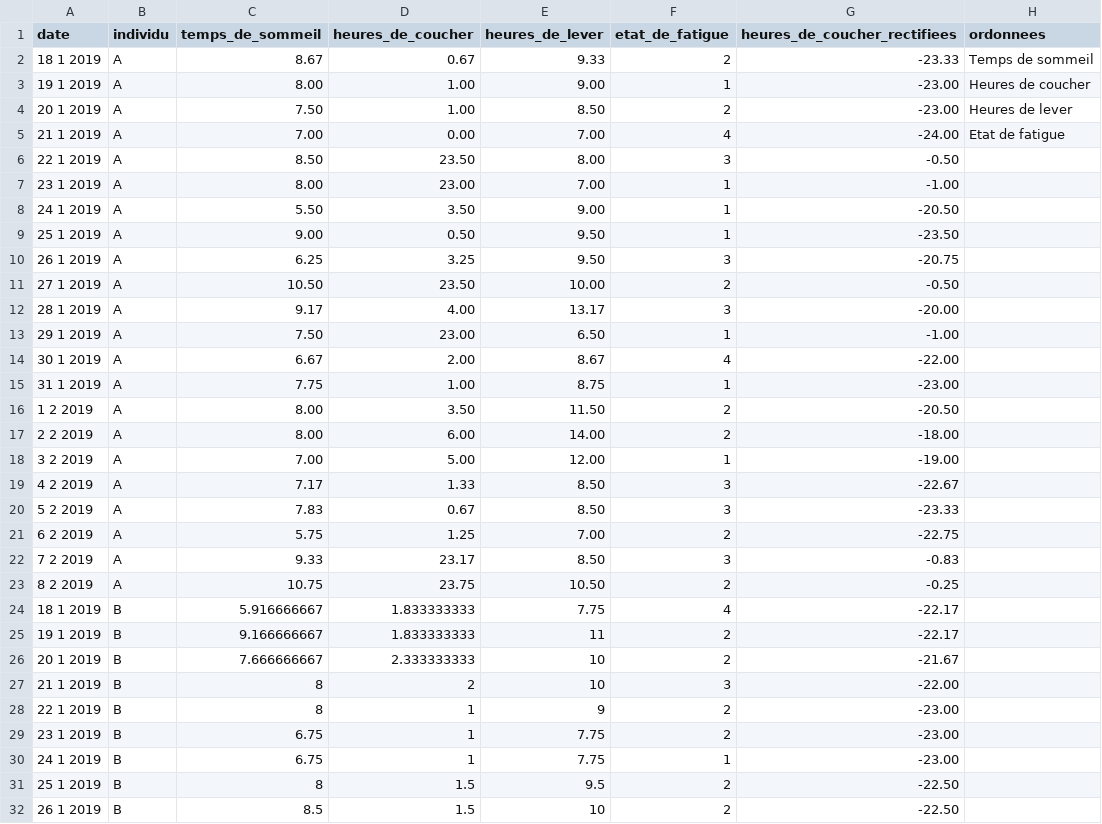
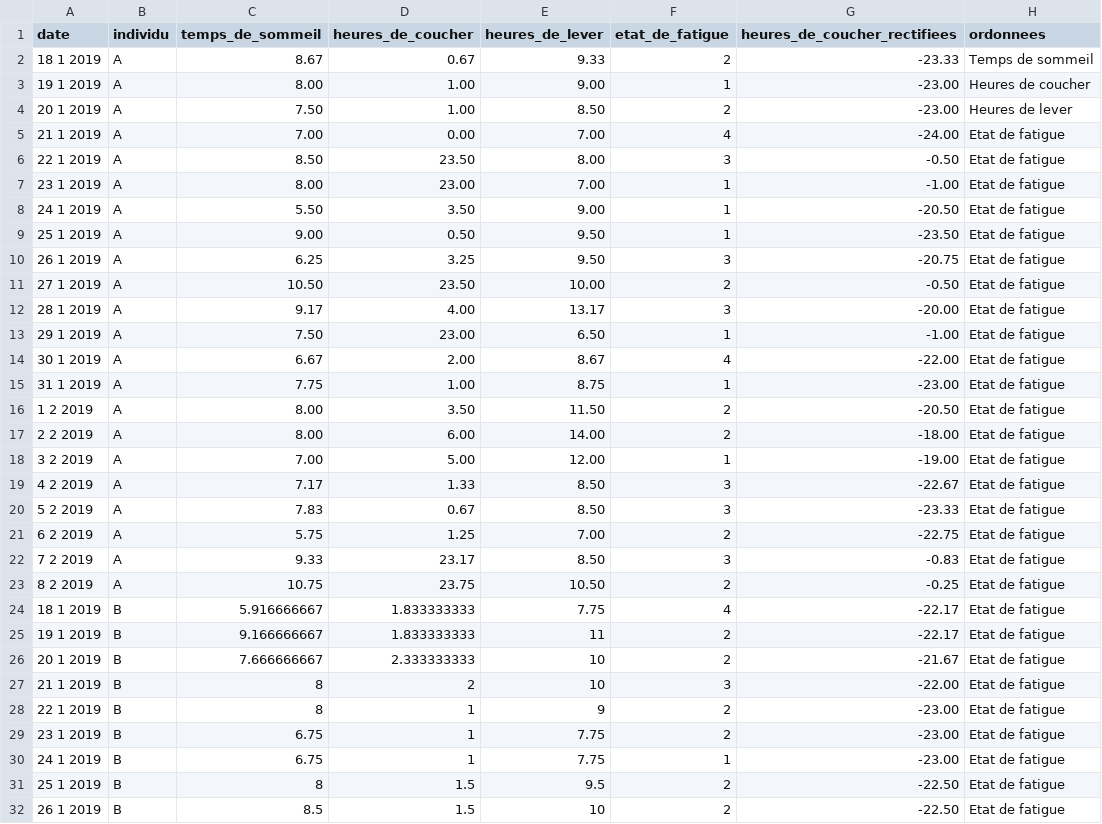
Before and after one commit to MathieuBourdin/HaveAGoodNight, a CSV file: Préparation des données.csv, drawn as a sheet; only a part is shown; the diff covers the shown part only.

Commit message:
Add files via upload

```diff
--- a/Préparation des données.csv
+++ b/Préparation des données.csv
@@ -5,28 +5,28 @@ date,individu,temps_de_sommeil,heures_de_coucher,heures_de_lever,etat_de_fatigue
 21 1 2019,A,7.00,0.00,7.00,4,-24.00,Etat de fatigue
-22 1 2019,A,8.50,23.50,8.00,3,-0.50
-23 1 2019,A,8.00,23.00,7.00,1,-1.00
-24 1 2019,A,5.50,3.50,9.00,1,-20.50
-25 1 2019,A,9.00,0.50,9.50,1,-23.50
-26 1 2019,A,6.25,3.25,9.50,3,-20.75
-27 1 2019,A,10.50,23.50,10.00,2,-0.50
-28 1 2019,A,9.17,4.00,13.17,3,-20.00
-29 1 2019,A,7.50,23.00,6.50,1,-1.00
-30 1 2019,A,6.67,2.00,8.67,4,-22.00
-31 1 2019,A,7.75,1.00,8.75,1,-23.00
-1 2 2019,A,8.00,3.50,11.50,2,-20.50
-2 2 2019,A,8.00,6.00,14.00,2,-18.00
-3 2 2019,A,7.00,5.00,12.00,1,-19.00
-4 2 2019,A,7.17,1.33,8.50,3,-22.67
-5 2 2019,A,7.83,0.67,8.50,3,-23.33
-6 2 2019,A,5.75,1.25,7.00,2,-22.75
-7 2 2019,A,9.33,23.17,8.50,3,-0.83
-8 2 2019,A,10.75,23.75,10.50,2,-0.25
-18 1 2019,B,5.916666667,1.833333333,7.75,4,-22.17
-19 1 2019,B,9.166666667,1.833333333,11,2,-22.17
-20 1 2019,B,7.666666667,2.333333333,10,2,-21.67
-21 1 2019,B,8,2,10,3,-22.00
-22 1 2019,B,8,1,9,2,-23.00
-23 1 2019,B,6.75,1,7.75,2,-23.00
-24 1 2019,B,6.75,1,7.75,1,-23.00
-25 1 2019,B,8,1.5,9.5,2,-22.50
-26 1 2019,B,8.5,1.5,10,2,-22.50
+22 1 2019,A,8.50,23.50,8.00,3,-0.50,Etat de fatigue
+23 1 2019,A,8.00,23.00,7.00,1,-1.00,Etat de fatigue
+24 1 2019,A,5.50,3.50,9.00,1,-20.50,Etat de fatigue
+25 1 2019,A,9.00,0.50,9.50,1,-23.50,Etat de fatigue
+26 1 2019,A,6.25,3.25,9.50,3,-20.75,Etat de fatigue
+27 1 2019,A,10.50,23.50,10.00,2,-0.50,Etat de fatigue
+28 1 2019,A,9.17,4.00,13.17,3,-20.00,Etat de fatigue
+29 1 2019,A,7.50,23.00,6.50,1,-1.00,Etat de fatigue
+30 1 2019,A,6.67,2.00,8.67,4,-22.00,Etat de fatigue
+31 1 2019,A,7.75,1.00,8.75,1,-23.00,Etat de fatigue
+1 2 2019,A,8.00,3.50,11.50,2,-20.50,Etat de fatigue
+2 2 2019,A,8.00,6.00,14.00,2,-18.00,Etat de fatigue
+3 2 2019,A,7.00,5.00,12.00,1,-19.00,Etat de fatigue
+4 2 2019,A,7.17,1.33,8.50,3,-22.67,Etat de fatigue
+5 2 2019,A,7.83,0.67,8.50,3,-23.33,Etat de fatigue
+6 2 2019,A,5.75,1.25,7.00,2,-22.75,Etat de fatigue
+7 2 2019,A,9.33,23.17,8.50,3,-0.83,Etat de fatigue
+8 2 2019,A,10.75,23.75,10.50,2,-0.25,Etat de fatigue
+18 1 2019,B,5.916666667,1.833333333,7.75,4,-22.17,Etat de fatigue
+19 1 2019,B,9.166666667,1.833333333,11,2,-22.17,Etat de fatigue
+20 1 2019,B,7.666666667,2.333333333,10,2,-21.67,Etat de fatigue
+21 1 2019,B,8,2,10,3,-22.00,Etat de fatigue
+22 1 2019,B,8,1,9,2,-23.00,Etat de fatigue
+23 1 2019,B,6.75,1,7.75,2,-23.00,Etat de fatigue
+24 1 2019,B,6.75,1,7.75,1,-23.00,Etat de fatigue
+25 1 2019,B,8,1.5,9.5,2,-22.50,Etat de fatigue
+26 1 2019,B,8.5,1.5,10,2,-22.50,Etat de fatigue
```
Also changed, not shown: 57 edited cells elsewhere in this file.
